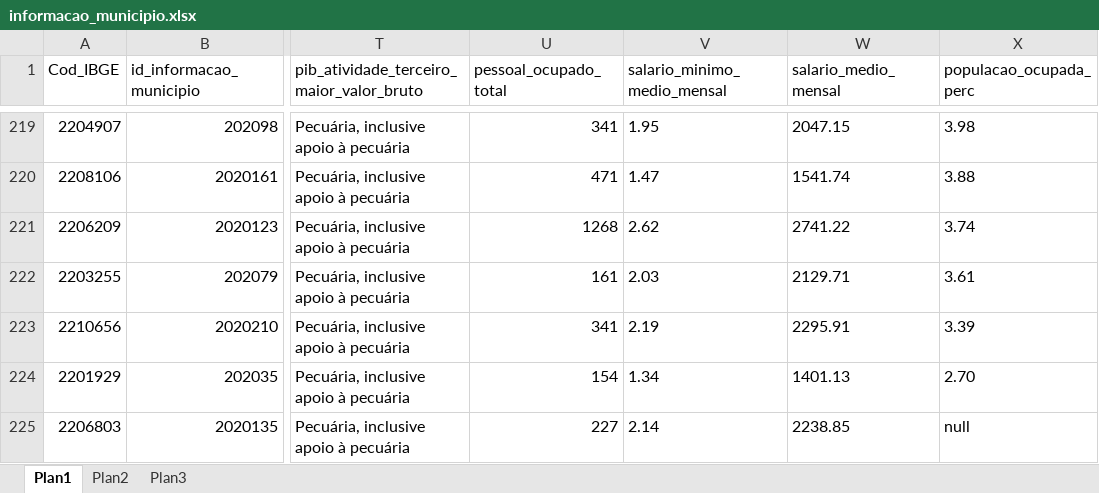
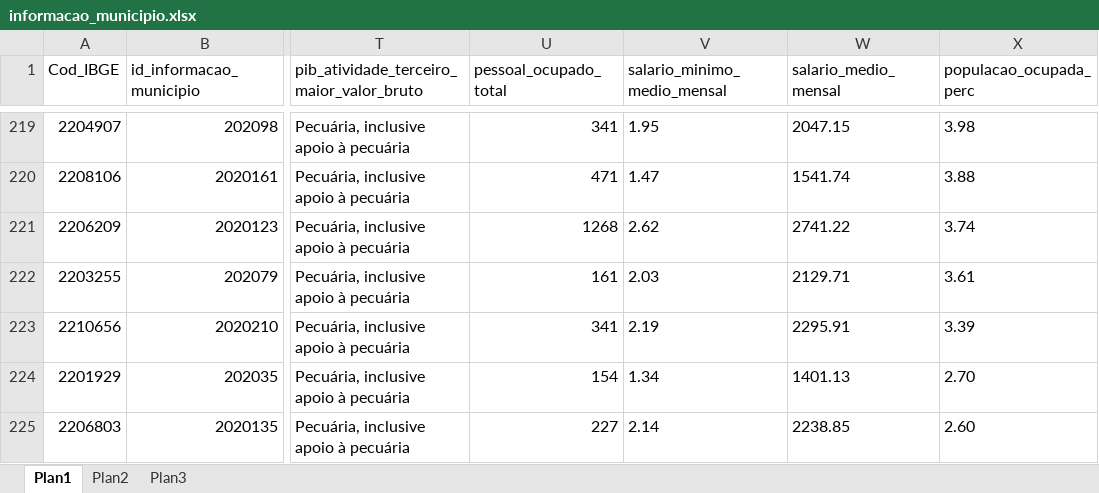
Before and after one commit to DavidMiranda27/excelFiles, an Excel workbook: informacao_municipio.xlsx, sheet Plan1, drawn as a sheet; only a part is shown, gaps mark what is left out; values as stored, in another font and other column widths than the file's, no borders; the diff names each change by its address in the sheet, - before the commit and + after, or states it on an @@ line.

Commit message:
nova planilha

```diff
--- a/informacao_municipio.xlsx (sheet Plan1)
+++ b/informacao_municipio.xlsx (sheet Plan1)
-X225 (populacao_ocupada_perc): null
+X225 (populacao_ocupada_perc): 2.60
```
